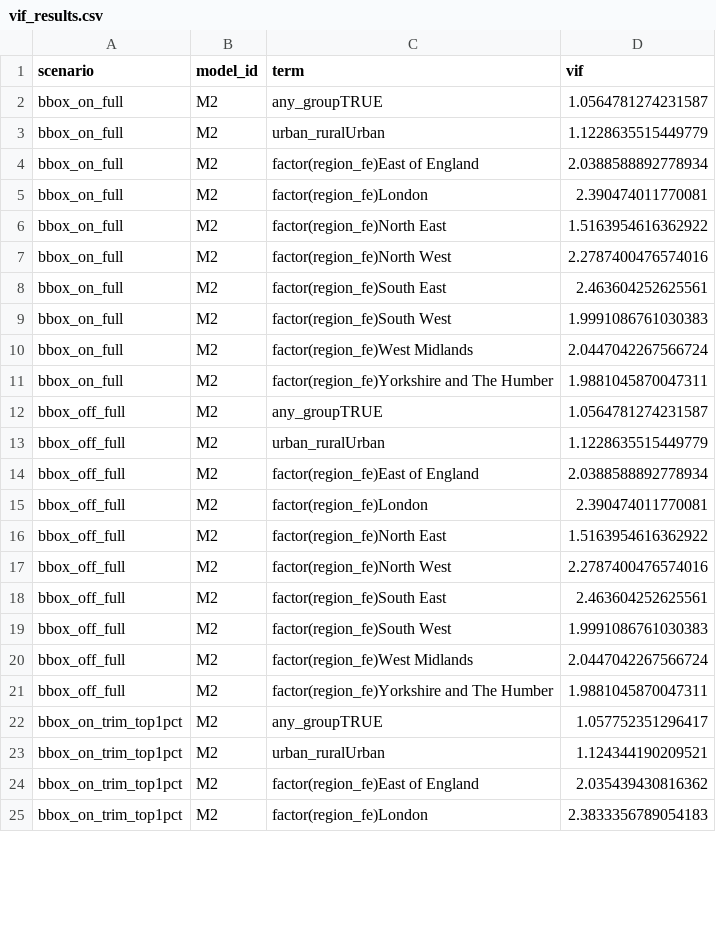
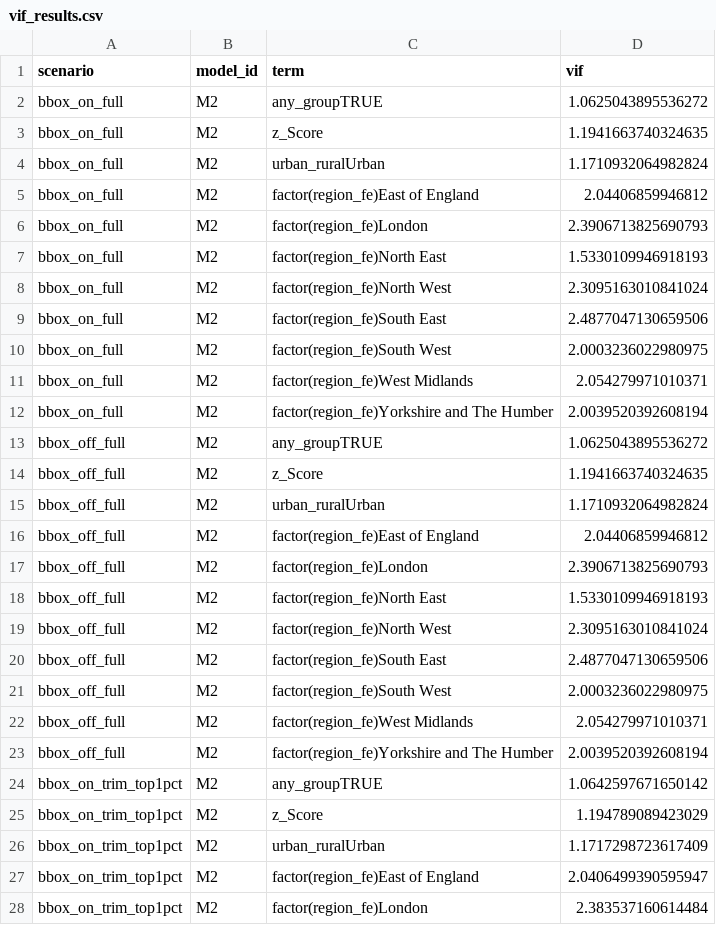
Before and after one commit to matthewgthomas/ad-hoc-analysis, a CSV file: analysis/mutual-aid/outputs/tables/vif_results.csv, drawn as a sheet; only a part is shown; the diff covers the shown part only.

```diff
--- a/analysis/mutual-aid/outputs/tables/vif_results.csv
+++ b/analysis/mutual-aid/outputs/tables/vif_results.csv
@@ -1,25 +1,28 @@
 scenario,model_id,term,vif
-bbox_on_full,M2,any_groupTRUE,1.0564781274231587
-bbox_on_full,M2,urban_ruralUrban,1.1228635515449779
-bbox_on_full,M2,factor(region_fe)East of England,2.0388588892778934
-bbox_on_full,M2,factor(region_fe)London,2.390474011770081
-bbox_on_full,M2,factor(region_fe)North East,1.5163954616362922
-bbox_on_full,M2,factor(region_fe)North West,2.2787400476574016
-bbox_on_full,M2,factor(region_fe)South East,2.463604252625561
-bbox_on_full,M2,factor(region_fe)South West,1.9991086761030383
-bbox_on_full,M2,factor(region_fe)West Midlands,2.0447042267566724
-bbox_on_full,M2,factor(region_fe)Yorkshire and The Humber,1.9881045870047311
-bbox_off_full,M2,any_groupTRUE,1.0564781274231587
-bbox_off_full,M2,urban_ruralUrban,1.1228635515449779
-bbox_off_full,M2,factor(region_fe)East of England,2.0388588892778934
-bbox_off_full,M2,factor(region_fe)London,2.390474011770081
-bbox_off_full,M2,factor(region_fe)North East,1.5163954616362922
-bbox_off_full,M2,factor(region_fe)North West,2.2787400476574016
-bbox_off_full,M2,factor(region_fe)South East,2.463604252625561
-bbox_off_full,M2,factor(region_fe)South West,1.9991086761030383
-bbox_off_full,M2,factor(region_fe)West Midlands,2.0447042267566724
-bbox_off_full,M2,factor(region_fe)Yorkshire and The Humber,1.9881045870047311
-bbox_on_trim_top1pct,M2,any_groupTRUE,1.057752351296417
-bbox_on_trim_top1pct,M2,urban_ruralUrban,1.124344190209521
-bbox_on_trim_top1pct,M2,factor(region_fe)East of England,2.035439430816362
-bbox_on_trim_top1pct,M2,factor(region_fe)London,2.3833356789054183
+bbox_on_full,M2,any_groupTRUE,1.0625043895536272
+bbox_on_full,M2,z_Score,1.1941663740324635
+bbox_on_full,M2,urban_ruralUrban,1.1710932064982824
+bbox_on_full,M2,factor(region_fe)East of England,2.04406859946812
+bbox_on_full,M2,factor(region_fe)London,2.3906713825690793
+bbox_on_full,M2,factor(region_fe)North East,1.5330109946918193
+bbox_on_full,M2,factor(region_fe)North West,2.3095163010841024
+bbox_on_full,M2,factor(region_fe)South East,2.4877047130659506
+bbox_on_full,M2,factor(region_fe)South West,2.0003236022980975
+bbox_on_full,M2,factor(region_fe)West Midlands,2.054279971010371
+bbox_on_full,M2,factor(region_fe)Yorkshire and The Humber,2.0039520392608194
+bbox_off_full,M2,any_groupTRUE,1.0625043895536272
+bbox_off_full,M2,z_Score,1.1941663740324635
+bbox_off_full,M2,urban_ruralUrban,1.1710932064982824
+bbox_off_full,M2,factor(region_fe)East of England,2.04406859946812
+bbox_off_full,M2,factor(region_fe)London,2.3906713825690793
+bbox_off_full,M2,factor(region_fe)North East,1.5330109946918193
+bbox_off_full,M2,factor(region_fe)North West,2.3095163010841024
+bbox_off_full,M2,factor(region_fe)South East,2.4877047130659506
+bbox_off_full,M2,factor(region_fe)South West,2.0003236022980975
+bbox_off_full,M2,factor(region_fe)West Midlands,2.054279971010371
+bbox_off_full,M2,factor(region_fe)Yorkshire and The Humber,2.0039520392608194
+bbox_on_trim_top1pct,M2,any_groupTRUE,1.0642597671650142
+bbox_on_trim_top1pct,M2,z_Score,1.194789089423029
+bbox_on_trim_top1pct,M2,urban_ruralUrban,1.1717298723617409
+bbox_on_trim_top1pct,M2,factor(region_fe)East of England,2.0406499390595947
+bbox_on_trim_top1pct,M2,factor(region_fe)London,2.383537160614484
```
Also changed, not shown: 6 edited cells elsewhere in this file, analysis/mutual-aid/outputs/tables/acceptance_checks.csv, analysis/mutual-aid/outputs/tables/covariate_availability.csv, 53 other files.
